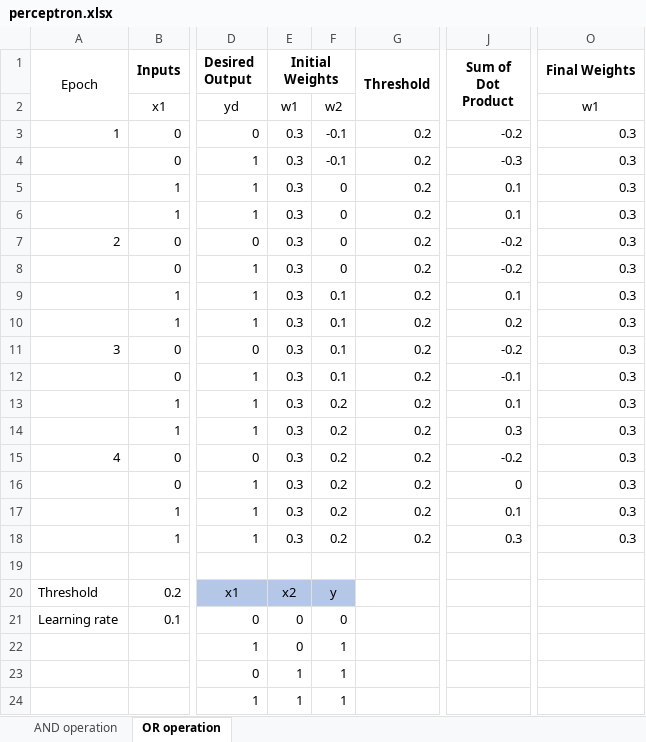
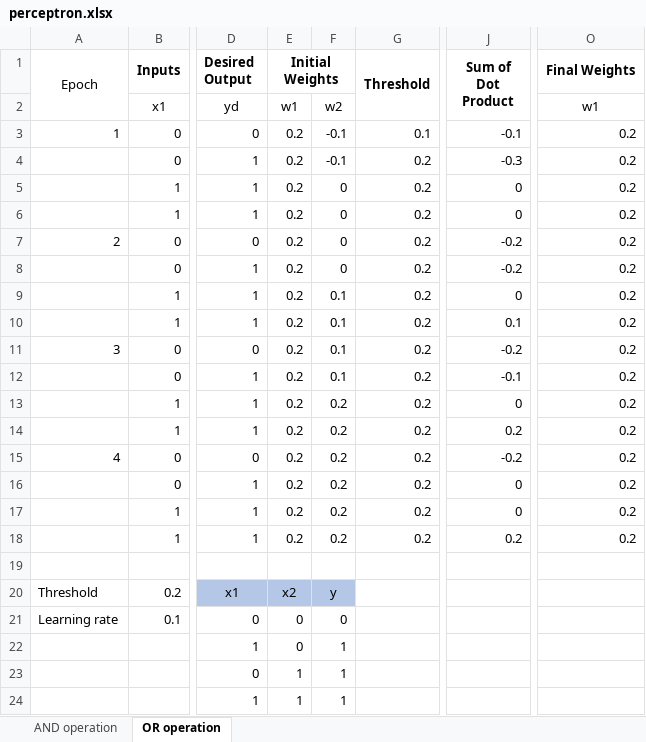
Before and after one commit to bedezub/intro-to-machine-learning, an Excel workbook: perceptron/perceptron.xlsx, sheet OR operation, drawn as a sheet; only a part is shown, gaps mark what is left out; values as stored, in another font and other column widths than the file's, no borders; the diff names each change by its address in the sheet, - before the commit and + after, or states it on an @@ line.

Commit message:
update perceptron file

```diff
--- a/perceptron/perceptron.xlsx (sheet OR operation)
+++ b/perceptron/perceptron.xlsx (sheet OR operation)
-E3:E18 (Initial Weights): 0.3
+E3:E18 (Initial Weights): 0.2
-G3 (Threshold): 0.2
+G3 (Threshold): 0.1
-J3 (Sum of Dot Product): -0.2
+J3 (Sum of Dot Product): -0.1
-O3:O18 (Final Weights): 0.3
+O3:O18 (Final Weights): 0.2
-J5:J6 (Sum of Dot Product): 0.1
+J5:J6 (Sum of Dot Product): 0
-J9 (Sum of Dot Product): 0.1
+J9 (Sum of Dot Product): 0
-J10 (Sum of Dot Product): 0.2
+J10 (Sum of Dot Product): 0.1
-J13 (Sum of Dot Product): 0.1
+J13 (Sum of Dot Product): 0
-J14 (Sum of Dot Product): 0.3
+J14 (Sum of Dot Product): 0.2
-J17 (Sum of Dot Product): 0.1
+J17 (Sum of Dot Product): 0
-J18 (Sum of Dot Product): 0.3
+J18 (Sum of Dot Product): 0.2
```
